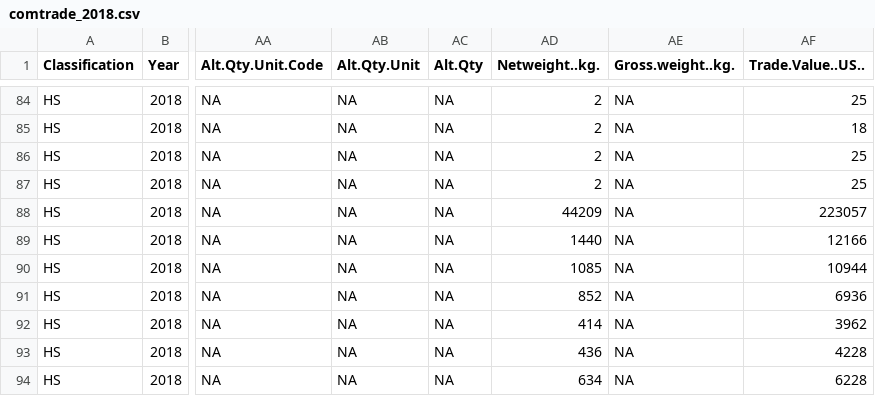
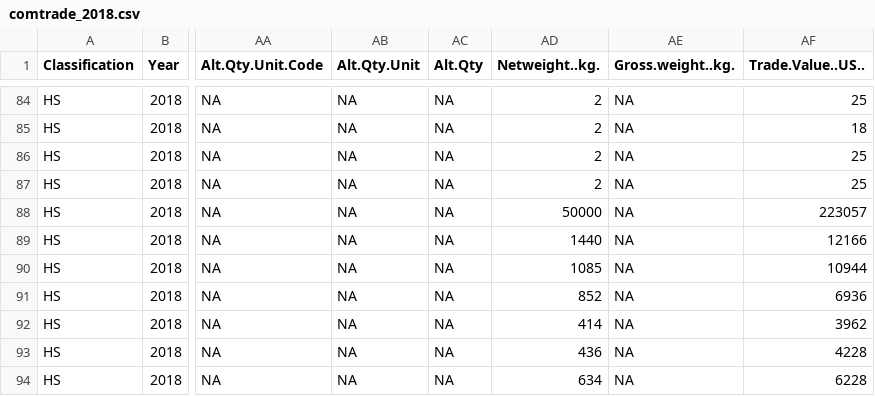
Before and after one commit to aksyuk/DPV-R_Materials, a CSV file: Labs/Lab-01/data/comtrade_2018.csv, drawn as a sheet; only a part is shown, gaps mark what is left out; the diff names each change by its address in the sheet, - before the commit and + after, or states it on an @@ line.

```diff
--- a/Labs/Lab-01/data/comtrade_2018.csv
+++ b/Labs/Lab-01/data/comtrade_2018.csv
-AD88 (Netweight..kg.): 44209
+AD88 (Netweight..kg.): 50000
```
Also changed, not shown: Labs/Lab-01/data/DF_movies_short.csv, Labs/Lab-01/data/comtrade_2015.csv, 9 other files.
